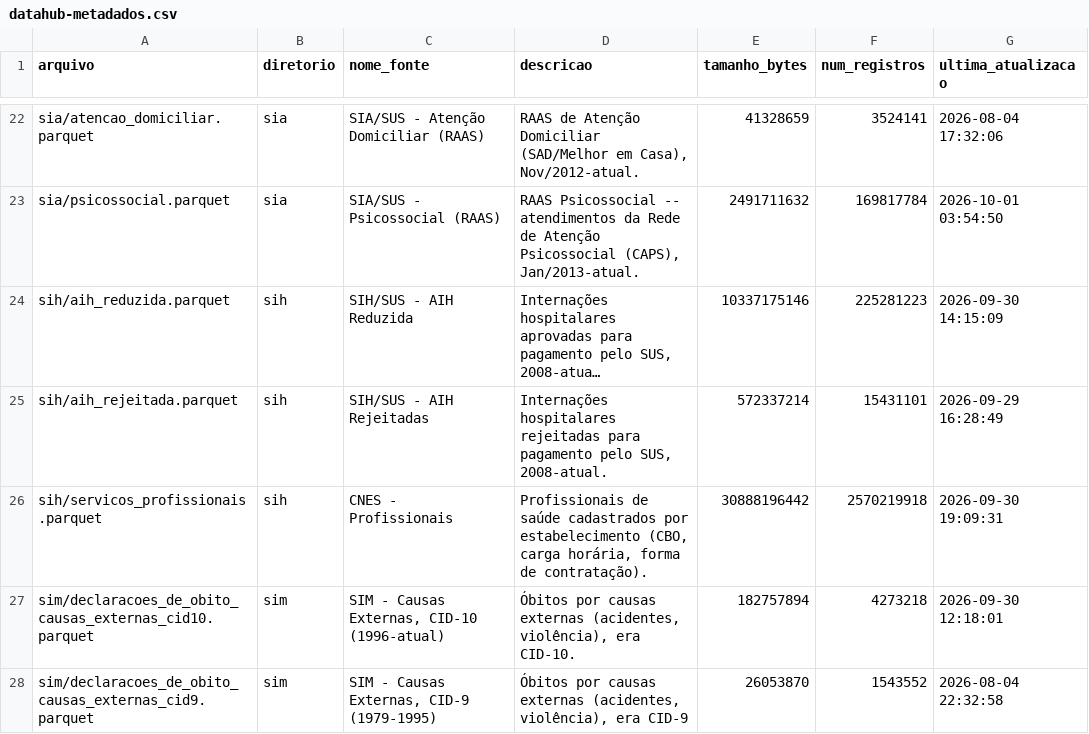
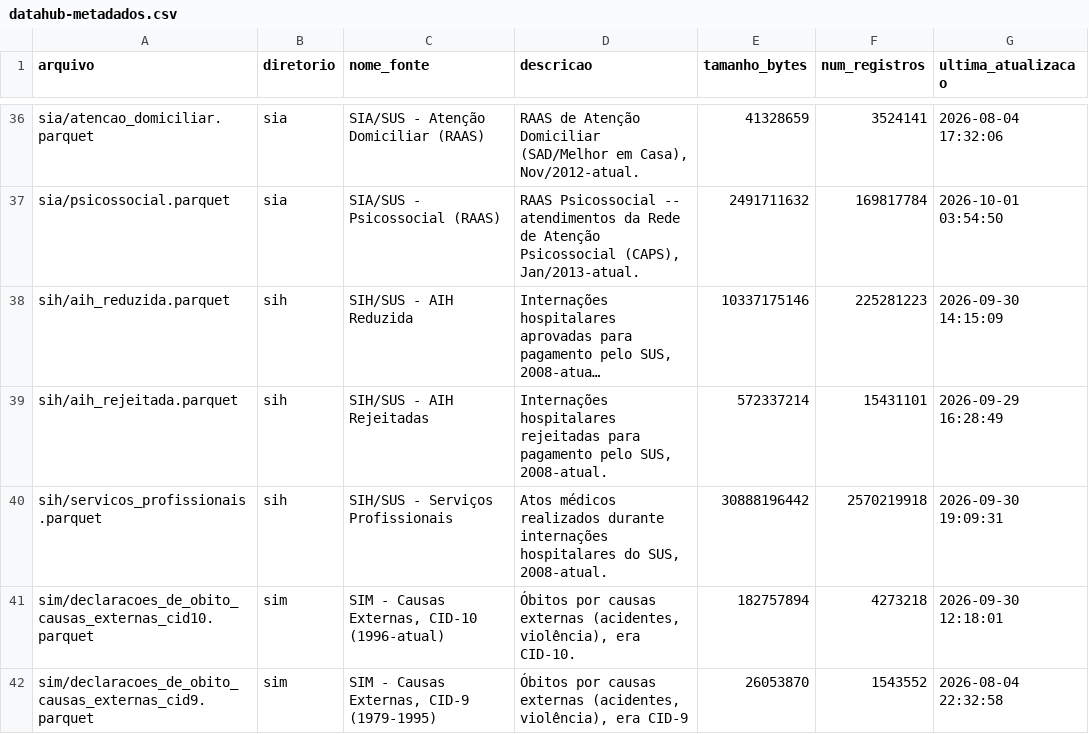
Before and after one commit to rafa-trindade/kaggle-datahub, a CSV file: docs/datahub-metadados.csv, drawn as a sheet; only a part is shown, gaps mark what is left out; long unchanged cells end in …; addresses are those after the commit; the diff covers the shown part only; the diff names each change by its address in the sheet, - before the commit and + after, or states it on an @@ line.

Commit message:
docs: atualiza metadados DataHub Brasil

```diff
--- a/docs/datahub-metadados.csv
+++ b/docs/datahub-metadados.csv
-C40 (nome_fonte): CNES - Profissionais
+C40 (nome_fonte): SIH/SUS - Serviços Profissionais
-D40 (descricao): Profissionais de saúde cadastrados por estabelecimento (CBO, carga horária, forma de contratação).
+D40 (descricao): Atos médicos realizados durante internações hospitalares do SUS, 2008-atual.
```
Also changed, not shown: 17 added rows and 3 edited cells elsewhere in this file.
